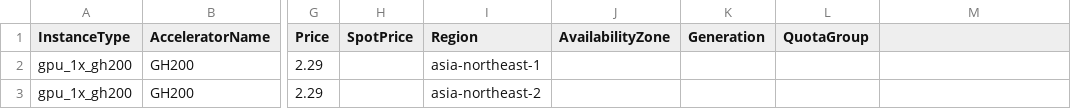
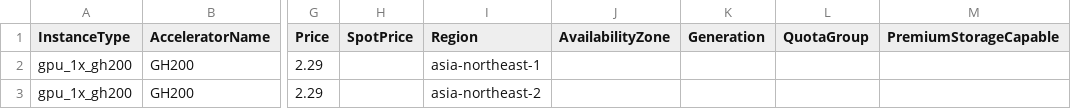
Before and after one commit to anycloud-sh/catalog, a CSV file: lambda/vms.csv, drawn as a sheet; only a part is shown, gaps mark what is left out; the diff names each change by its address in the sheet, - before the commit and + after, or states it on an @@ line.

```diff
--- a/lambda/vms.csv
+++ b/lambda/vms.csv
-M1: (empty)
+M1: PremiumStorageCapable
```
Also changed, not shown: 3 other files.
